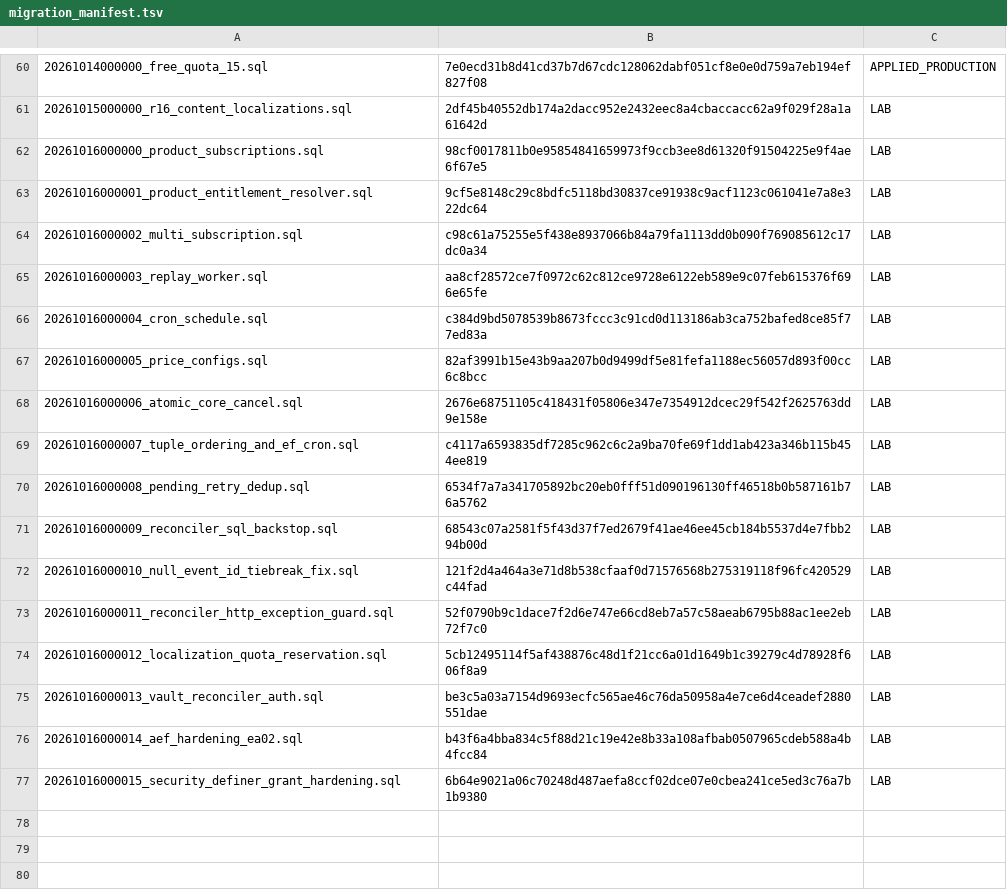
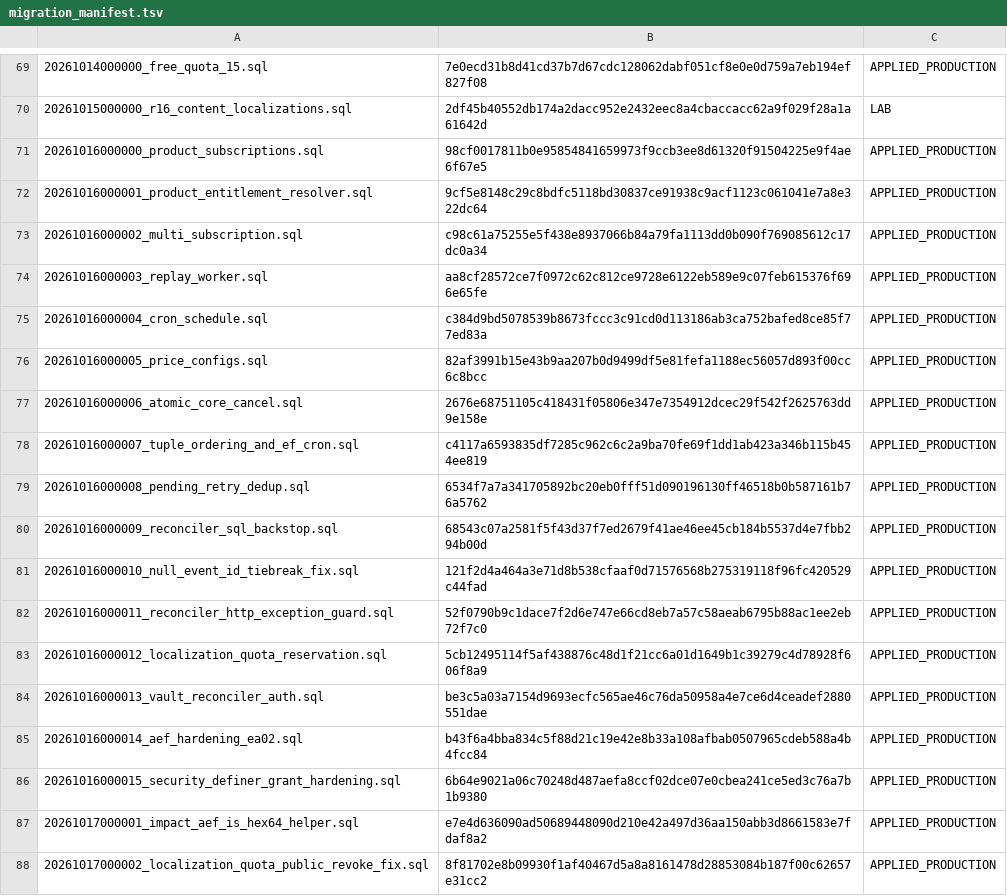
Before and after one commit to jonnipm-web/ai-social-copilot, a TSV file: supabase/migration_manifest.tsv, drawn as a sheet; only a part is shown, gaps mark what is left out; the diff covers the shown part only.

```diff
--- a/supabase/migration_manifest.tsv
+++ b/supabase/migration_manifest.tsv
@@ -61,17 +70,19 @@
 20261015000000_r16_content_localizations.sql	2df45b40552db174a2dacc952e2432eec8a4cbaccacc62a9f029f28a1a61642d	LAB
-20261016000000_product_subscriptions.sql	98cf0017811b0e95854841659973f9ccb3ee8d61320f91504225e9f4ae6f67e5	LAB
-20261016000001_product_entitlement_resolver.sql	9cf5e8148c29c8bdfc5118bd30837ce91938c9acf1123c061041e7a8e322dc64	LAB
-20261016000002_multi_subscription.sql	c98c61a75255e5f438e8937066b84a79fa1113dd0b090f769085612c17dc0a34	LAB
-20261016000003_replay_worker.sql	aa8cf28572ce7f0972c62c812ce9728e6122eb589e9c07feb615376f696e65fe	LAB
-20261016000004_cron_schedule.sql	c384d9bd5078539b8673fccc3c91cd0d113186ab3ca752bafed8ce85f77ed83a	LAB
-20261016000005_price_configs.sql	82af3991b15e43b9aa207b0d9499df5e81fefa1188ec56057d893f00cc6c8bcc	LAB
-20261016000006_atomic_core_cancel.sql	2676e68751105c418431f05806e347e7354912dcec29f542f2625763dd9e158e	LAB
-20261016000007_tuple_ordering_and_ef_cron.sql	c4117a6593835df7285c962c6c2a9ba70fe69f1dd1ab423a346b115b454ee819	LAB
-20261016000008_pending_retry_dedup.sql	6534f7a7a341705892bc20eb0fff51d090196130ff46518b0b587161b76a5762	LAB
-20261016000009_reconciler_sql_backstop.sql	68543c07a2581f5f43d37f7ed2679f41ae46ee45cb184b5537d4e7fbb294b00d	LAB
-20261016000010_null_event_id_tiebreak_fix.sql	121f2d4a464a3e71d8b538cfaaf0d71576568b275319118f96fc420529c44fad	LAB
-20261016000011_reconciler_http_exception_guard.sql	52f0790b9c1dace7f2d6e747e66cd8eb7a57c58aeab6795b88ac1ee2eb72f7c0	LAB
-20261016000012_localization_quota_reservation.sql	5cb12495114f5af438876c48d1f21cc6a01d1649b1c39279c4d78928f606f8a9	LAB
-20261016000013_vault_reconciler_auth.sql	be3c5a03a7154d9693ecfc565ae46c76da50958a4e7ce6d4ceadef2880551dae	LAB
-20261016000014_aef_hardening_ea02.sql	b43f6a4bba834c5f88d21c19e42e8b33a108afbab0507965cdeb588a4b4fcc84	LAB
-20261016000015_security_definer_grant_hardening.sql	6b64e9021a06c70248d487aefa8ccf02dce07e0cbea241ce5ed3c76a7b1b9380	LAB
+20261016000000_product_subscriptions.sql	98cf0017811b0e95854841659973f9ccb3ee8d61320f91504225e9f4ae6f67e5	APPLIED_PRODUCTION
+20261016000001_product_entitlement_resolver.sql	9cf5e8148c29c8bdfc5118bd30837ce91938c9acf1123c061041e7a8e322dc64	APPLIED_PRODUCTION
+20261016000002_multi_subscription.sql	c98c61a75255e5f438e8937066b84a79fa1113dd0b090f769085612c17dc0a34	APPLIED_PRODUCTION
+20261016000003_replay_worker.sql	aa8cf28572ce7f0972c62c812ce9728e6122eb589e9c07feb615376f696e65fe	APPLIED_PRODUCTION
+20261016000004_cron_schedule.sql	c384d9bd5078539b8673fccc3c91cd0d113186ab3ca752bafed8ce85f77ed83a	APPLIED_PRODUCTION
+20261016000005_price_configs.sql	82af3991b15e43b9aa207b0d9499df5e81fefa1188ec56057d893f00cc6c8bcc	APPLIED_PRODUCTION
+20261016000006_atomic_core_cancel.sql	2676e68751105c418431f05806e347e7354912dcec29f542f2625763dd9e158e	APPLIED_PRODUCTION
+20261016000007_tuple_ordering_and_ef_cron.sql	c4117a6593835df7285c962c6c2a9ba70fe69f1dd1ab423a346b115b454ee819	APPLIED_PRODUCTION
+20261016000008_pending_retry_dedup.sql	6534f7a7a341705892bc20eb0fff51d090196130ff46518b0b587161b76a5762	APPLIED_PRODUCTION
+20261016000009_reconciler_sql_backstop.sql	68543c07a2581f5f43d37f7ed2679f41ae46ee45cb184b5537d4e7fbb294b00d	APPLIED_PRODUCTION
+20261016000010_null_event_id_tiebreak_fix.sql	121f2d4a464a3e71d8b538cfaaf0d71576568b275319118f96fc420529c44fad	APPLIED_PRODUCTION
+20261016000011_reconciler_http_exception_guard.sql	52f0790b9c1dace7f2d6e747e66cd8eb7a57c58aeab6795b88ac1ee2eb72f7c0	APPLIED_PRODUCTION
+20261016000012_localization_quota_reservation.sql	5cb12495114f5af438876c48d1f21cc6a01d1649b1c39279c4d78928f606f8a9	APPLIED_PRODUCTION
+20261016000013_vault_reconciler_auth.sql	be3c5a03a7154d9693ecfc565ae46c76da50958a4e7ce6d4ceadef2880551dae	APPLIED_PRODUCTION
+20261016000014_aef_hardening_ea02.sql	b43f6a4bba834c5f88d21c19e42e8b33a108afbab0507965cdeb588a4b4fcc84	APPLIED_PRODUCTION
+20261016000015_security_definer_grant_hardening.sql	6b64e9021a06c70248d487aefa8ccf02dce07e0cbea241ce5ed3c76a7b1b9380	APPLIED_PRODUCTION
+20261017000001_impact_aef_is_hex64_helper.sql	e7e4d636090ad50689448090d210e42a497d36aa150abb3d8661583e7fdaf8a2	APPLIED_PRODUCTION
+20261017000002_localization_quota_public_revoke_fix.sql	8f81702e8b09930f1af40467d5a8a8161478d28853084b187f00c62657e31cc2	APPLIED_PRODUCTION
```
Also changed, not shown: 9 added rows elsewhere in this file, 3 other files.
